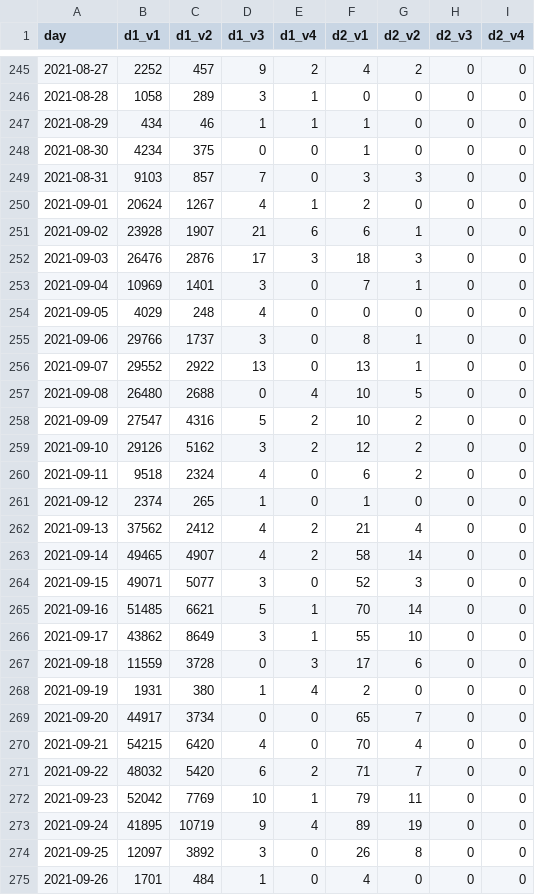
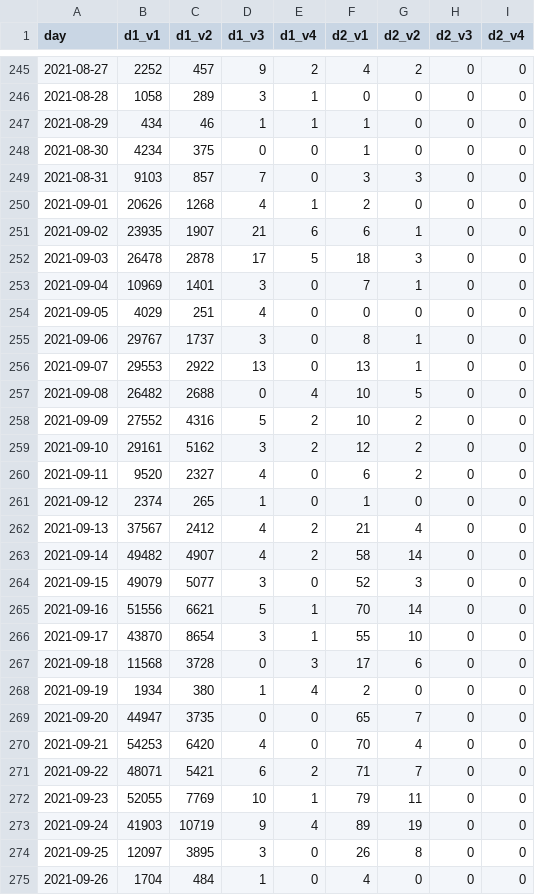
Before and after one commit to setop/test-github-actions, a CSV file: data/vaccin_data.csv, drawn as a sheet; only a part is shown, gaps mark what is left out; the diff covers the shown part only.

```diff
--- a/data/vaccin_data.csv
+++ b/data/vaccin_data.csv
@@ -249,27 +249,27 @@ day,d1_v1,d1_v2,d1_v3,d1_v4,d2_v1,d2_v2,d2_v3,d2_v4
 2021-08-31,9103,857,7,0,3,3,0,0
-2021-09-01,20624,1267,4,1,2,0,0,0
-2021-09-02,23928,1907,21,6,6,1,0,0
-2021-09-03,26476,2876,17,3,18,3,0,0
+2021-09-01,20626,1268,4,1,2,0,0,0
+2021-09-02,23935,1907,21,6,6,1,0,0
+2021-09-03,26478,2878,17,5,18,3,0,0
 2021-09-04,10969,1401,3,0,7,1,0,0
-2021-09-05,4029,248,4,0,0,0,0,0
-2021-09-06,29766,1737,3,0,8,1,0,0
-2021-09-07,29552,2922,13,0,13,1,0,0
-2021-09-08,26480,2688,0,4,10,5,0,0
-2021-09-09,27547,4316,5,2,10,2,0,0
-2021-09-10,29126,5162,3,2,12,2,0,0
-2021-09-11,9518,2324,4,0,6,2,0,0
+2021-09-05,4029,251,4,0,0,0,0,0
+2021-09-06,29767,1737,3,0,8,1,0,0
+2021-09-07,29553,2922,13,0,13,1,0,0
+2021-09-08,26482,2688,0,4,10,5,0,0
+2021-09-09,27552,4316,5,2,10,2,0,0
+2021-09-10,29161,5162,3,2,12,2,0,0
+2021-09-11,9520,2327,4,0,6,2,0,0
 2021-09-12,2374,265,1,0,1,0,0,0
-2021-09-13,37562,2412,4,2,21,4,0,0
-2021-09-14,49465,4907,4,2,58,14,0,0
-2021-09-15,49071,5077,3,0,52,3,0,0
-2021-09-16,51485,6621,5,1,70,14,0,0
-2021-09-17,43862,8649,3,1,55,10,0,0
-2021-09-18,11559,3728,0,3,17,6,0,0
-2021-09-19,1931,380,1,4,2,0,0,0
-2021-09-20,44917,3734,0,0,65,7,0,0
-2021-09-21,54215,6420,4,0,70,4,0,0
-2021-09-22,48032,5420,6,2,71,7,0,0
-2021-09-23,52042,7769,10,1,79,11,0,0
-2021-09-24,41895,10719,9,4,89,19,0,0
-2021-09-25,12097,3892,3,0,26,8,0,0
-2021-09-26,1701,484,1,0,4,0,0,0
+2021-09-13,37567,2412,4,2,21,4,0,0
+2021-09-14,49482,4907,4,2,58,14,0,0
+2021-09-15,49079,5077,3,0,52,3,0,0
+2021-09-16,51556,6621,5,1,70,14,0,0
+2021-09-17,43870,8654,3,1,55,10,0,0
+2021-09-18,11568,3728,0,3,17,6,0,0
+2021-09-19,1934,380,1,4,2,0,0,0
+2021-09-20,44947,3735,0,0,65,7,0,0
+2021-09-21,54253,6420,4,0,70,4,0,0
+2021-09-22,48071,5421,6,2,71,7,0,0
+2021-09-23,52055,7769,10,1,79,11,0,0
+2021-09-24,41903,10719,9,4,89,19,0,0
+2021-09-25,12097,3895,3,0,26,8,0,0
+2021-09-26,1704,484,1,0,4,0,0,0
```
Also changed, not shown: 1 added row and 129 edited cells elsewhere in this file.
